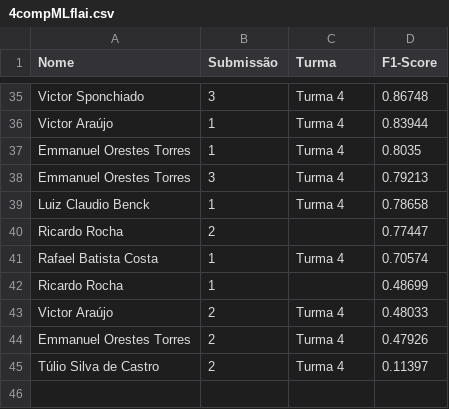
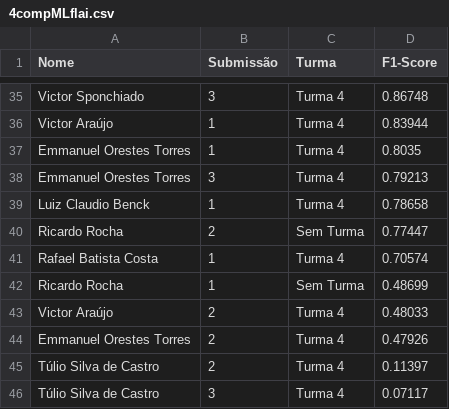
Before and after one commit to gitflai/ranking, a CSV file: 4compMLflai.csv, drawn as a sheet; only a part is shown, gaps mark what is left out.

```diff
--- a/4compMLflai.csv
+++ b/4compMLflai.csv
@@ -39,5 +39,5 @@ Emmanuel Orestes Torres,3,Turma 4,0.79213
 Luiz Claudio Benck,1,Turma 4,0.78658
-Ricardo Rocha,2,,0.77447
+Ricardo Rocha,2,Sem Turma,0.77447
 Rafael Batista Costa,1,Turma 4,0.70574
-Ricardo Rocha,1,,0.48699
+Ricardo Rocha,1,Sem Turma,0.48699
 Victor Araújo,2,Turma 4,0.48033
@@ -45 +45,2 @@ Emmanuel Orestes Torres,2,Turma 4,0.47926
 Túlio Silva de Castro,2,Turma 4,0.11397
+Túlio Silva de Castro,3,Turma 4,0.07117
```
Also changed, not shown: 4compMLflairank.csv, 1 other file.
